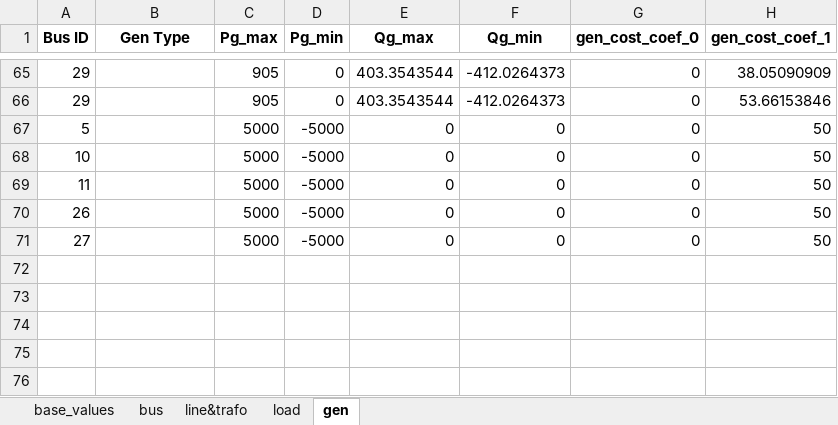
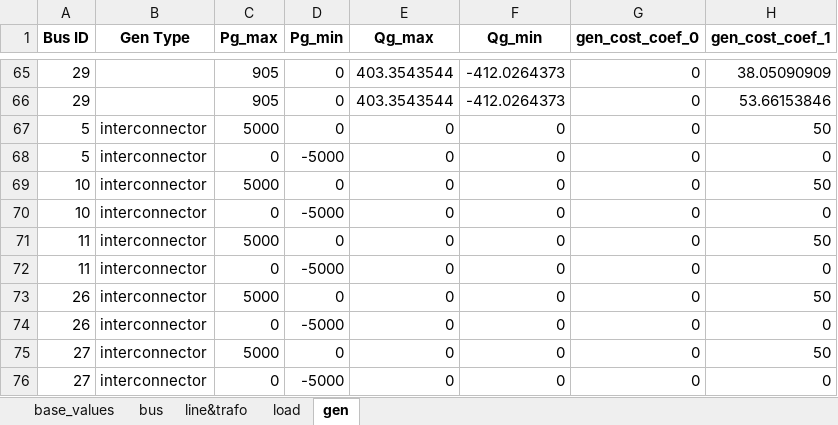
Before and after one commit to MaoyuanYin-UoM/power-system-investment-planning-model, an Excel workbook: Input_Data/GB_Network_29bus/GB_Transmission_Network_29_Bus.xlsx, sheet gen, drawn as a sheet; only a part is shown, gaps mark what is left out; values as stored, in another font and other column widths than the file's, no borders; addresses are those after the commit; the diff names each change by its address in the sheet, - before the commit and + after, or states it on an @@ line.

Commit message:
1) (Important) Added a new scenario generation script based on MCS with convergence criterion: ws_scenario_library_generator_with_convergence.py.
2) Debugged and improved the method 'build_combined_opf_model_under_ws_scenarios' in network.py.

3) Updated the Kearsley_GSP_group_only_modified.xlsx. --> Now there's no EENS across the 1-year period in the normal-operation scenario.

4) Updated GB_Transmission_Network_29_Bus.xlsx. --> Now each grid interconnection is modelled as two separate generators (with positive import cost but zero export cost).

5) Minor changes across the project.

```diff
--- a/Input_Data/GB_Network_29bus/GB_Transmission_Network_29_Bus.xlsx (sheet gen)
+++ b/Input_Data/GB_Network_29bus/GB_Transmission_Network_29_Bus.xlsx (sheet gen)
-B67 (Gen Type): (empty)
+B67 (Gen Type): interconnector
-D67 (Pg_min): -5000
+D67 (Pg_min): 0
+row 68: 5 | interconnector | 0 | -5000 | 0 | 0 | 0 | 0
-B69 (Gen Type): (empty)
+B69 (Gen Type): interconnector
-D69 (Pg_min): -5000
+D69 (Pg_min): 0
+row 70: 10 | interconnector | 0 | -5000 | 0 | 0 | 0 | 0
-B71 (Gen Type): (empty)
+B71 (Gen Type): interconnector
-D71 (Pg_min): -5000
+D71 (Pg_min): 0
+row 72: 11 | interconnector | 0 | -5000 | 0 | 0 | 0 | 0
-B73 (Gen Type): (empty)
+B73 (Gen Type): interconnector
-D73 (Pg_min): -5000
+D73 (Pg_min): 0
+row 74: 26 | interconnector | 0 | -5000 | 0 | 0 | 0 | 0
-B75 (Gen Type): (empty)
+B75 (Gen Type): interconnector
-D75 (Pg_min): -5000
+D75 (Pg_min): 0
+row 76: 27 | interconnector | 0 | -5000 | 0 | 0 | 0 | 0
```
Also changed, not shown: Input_Data/Manchester_Distribution_Network/Kearsley_GSP_group_only_modified.xlsx, 10 other files.
